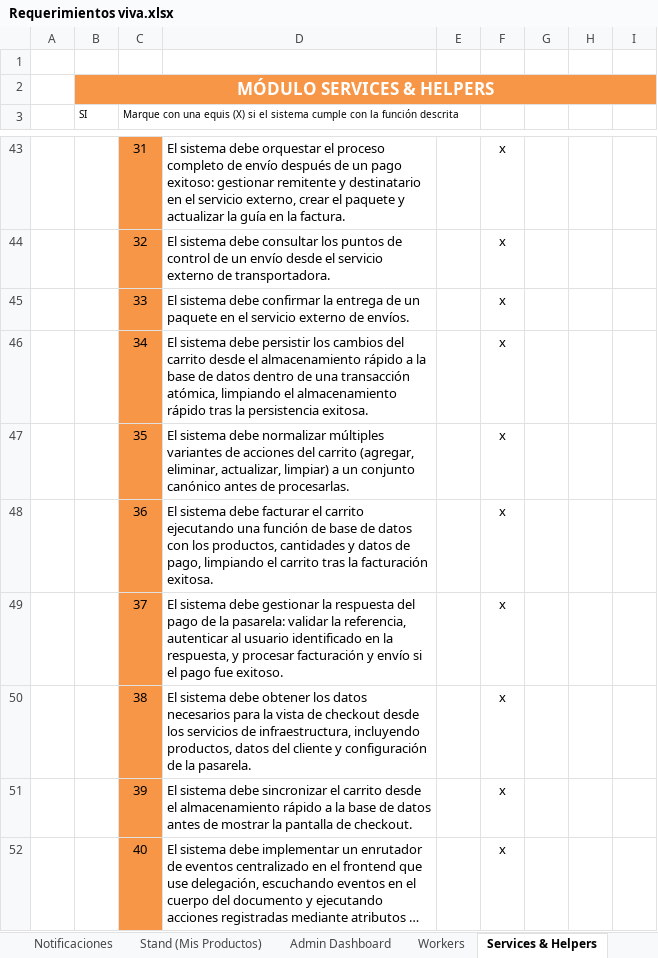
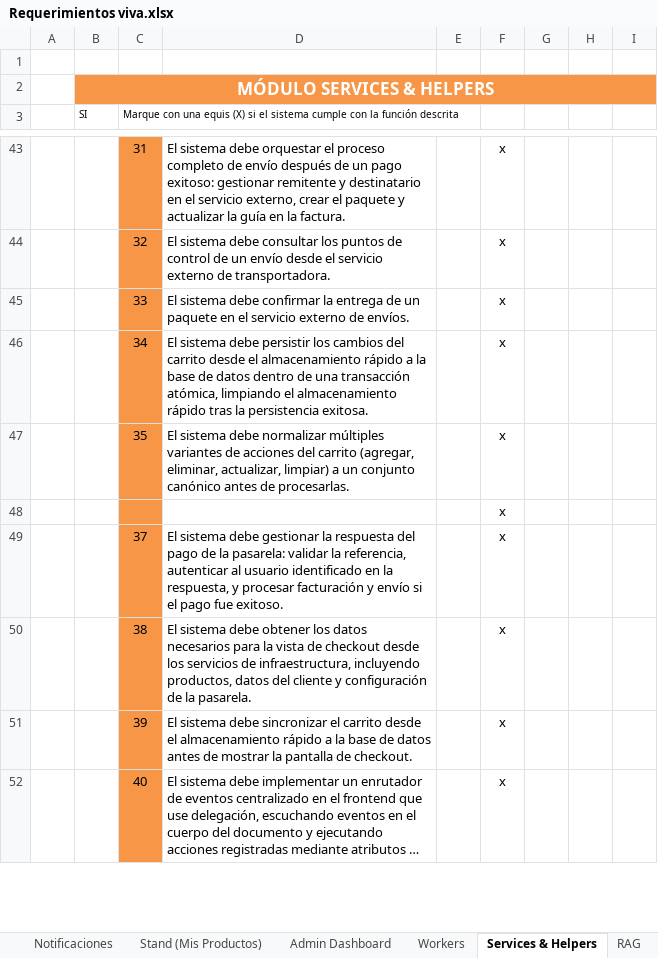
Before and after one commit to Levi-JDK/Viva, an Excel workbook: docs/Requerimientos viva.xlsx, sheet Services & Helpers, drawn as a sheet; only a part is shown, gaps mark what is left out; long unchanged cells end in …; values as stored, in another font and other column widths than the file's, no borders; removed rows and columns are numbered as before the commit, all else as after; the diff names each change by its address in the sheet, - before the commit and + after, or states it on an @@ line.

```diff
--- a/docs/Requerimientos viva.xlsx (sheet Services & Helpers)
+++ b/docs/Requerimientos viva.xlsx (sheet Services & Helpers)
+sheet tab: RAG
-row 48:  |  | 36 | El sistema debe facturar el carrito ejecutando una función de base de datos con los productos, cantidades y datos de pago, limpiando el carrito tras la facturación exitosa. |  | x
+row 48:  |  |  |  |  | x
```
Also changed, not shown: sheet Checkout, sheet Reseñas, 24 other files.
